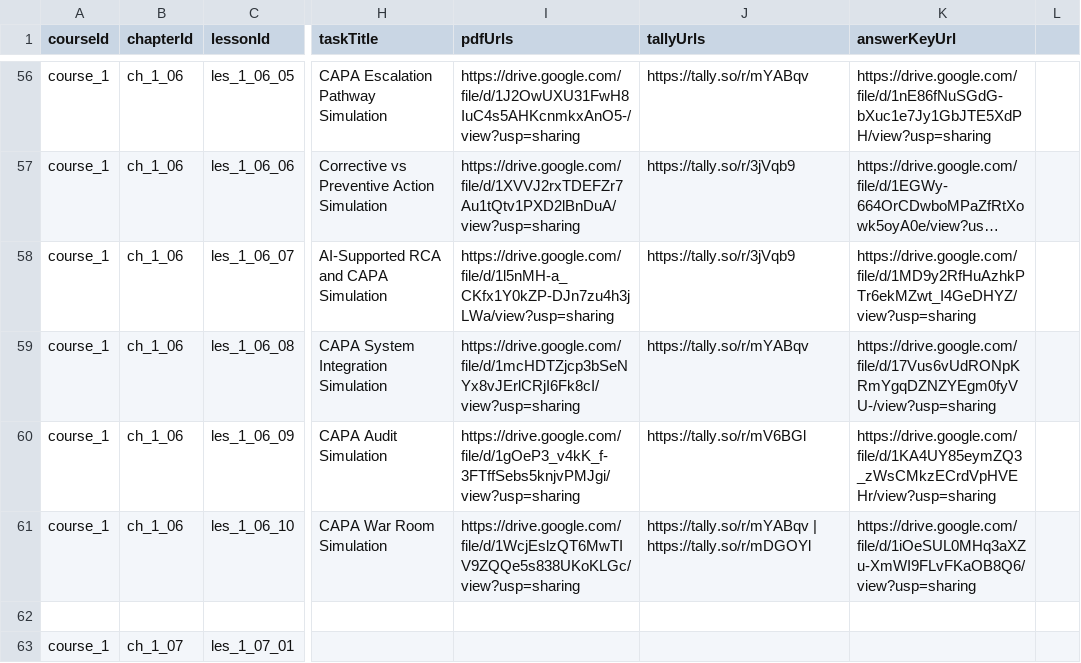
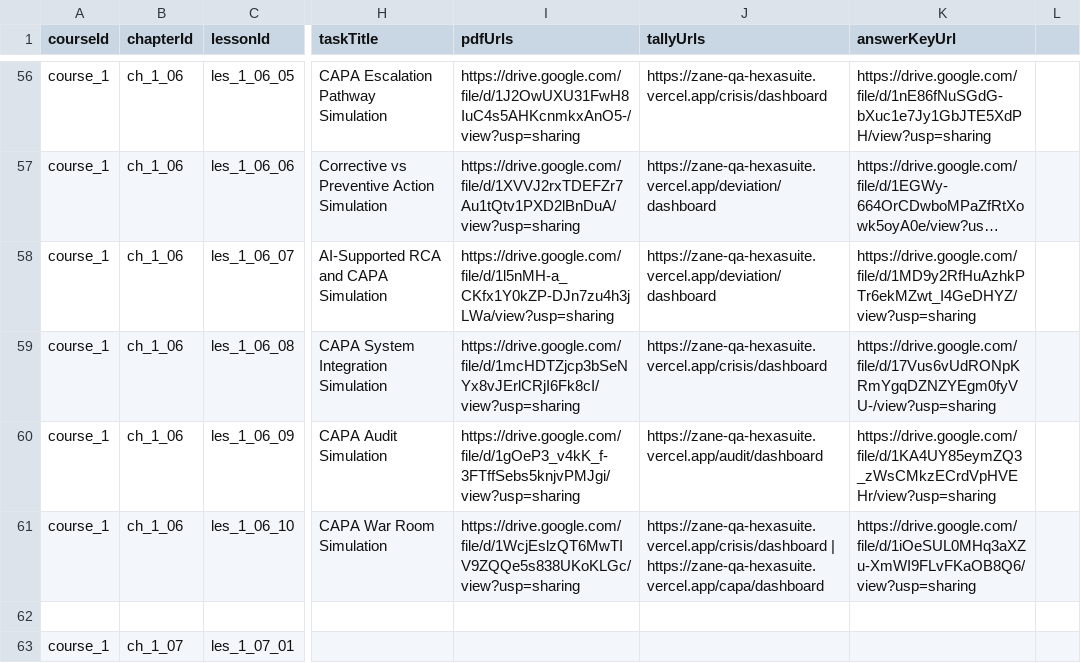
Before and after one commit to anasaran005/learnflow-zenith-56, a CSV file: coursecsv/pro training tasks - Sheet1.csv, drawn as a sheet; only a part is shown, gaps mark what is left out; long unchanged cells end in …; the diff covers the shown part only; the diff names each change by its address in the sheet, - before the commit and + after, or states it on an @@ line.

```diff
--- a/coursecsv/pro training tasks - Sheet1.csv
+++ b/coursecsv/pro training tasks - Sheet1.csv
-J56 (tallyUrls): https://tally.so/r/mYABqv
+J56 (tallyUrls): https://zane-qa-hexasuite.vercel.app/crisis/dashboard
-J57:J58 (tallyUrls): https://tally.so/r/3jVqb9
+J57:J58 (tallyUrls): https://zane-qa-hexasuite.vercel.app/deviation/dashboard
-J59 (tallyUrls): https://tally.so/r/mYABqv
+J59 (tallyUrls): https://zane-qa-hexasuite.vercel.app/crisis/dashboard
-J60 (tallyUrls): https://tally.so/r/mV6BGl
+J60 (tallyUrls): https://zane-qa-hexasuite.vercel.app/audit/dashboard
-J61 (tallyUrls): https://tally.so/r/mYABqv | https://tally.so/r/mDGOYl
+J61 (tallyUrls): https://zane-qa-hexasuite.vercel.app/crisis/dashboard | https://zane-qa-hexasuite.vercel.app/capa/dashboard
```
Also changed, not shown: 52 edited cells elsewhere in this file.
